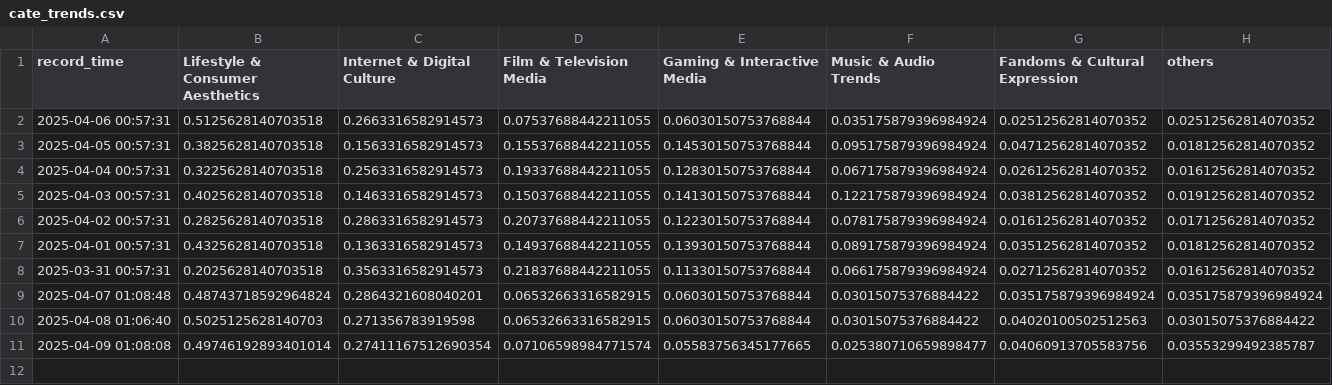
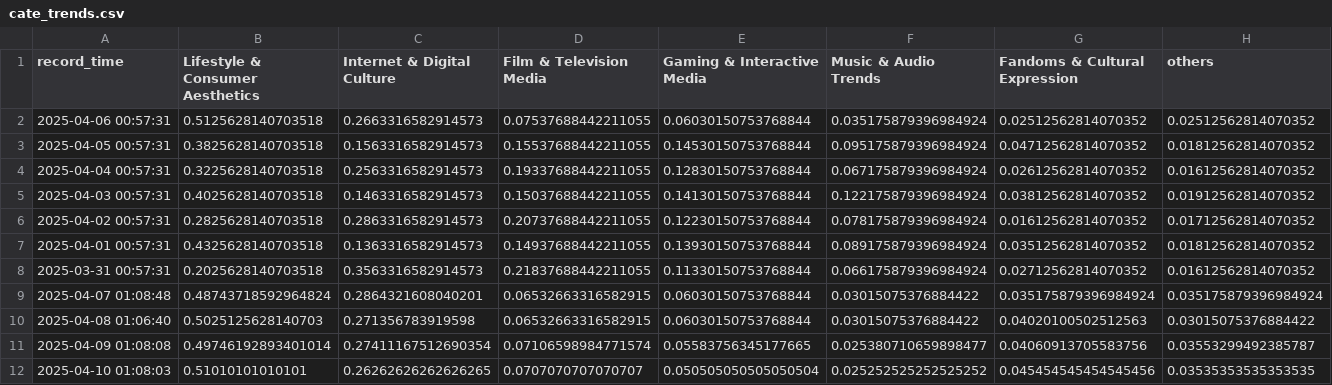
Before and after one commit to g7xu/popculture-dataset-matcher, a CSV file: data/cate_trends.csv, drawn as a sheet; the diff names each change by its address in the sheet, - before the commit and + after, or states it on an @@ line.

```diff
--- a/data/cate_trends.csv
+++ b/data/cate_trends.csv
+row 12: 2025-04-10 01:08:03 | 0.51010101010101 | 0.26262626262626265 | 0.0707070707070707 | 0.050505050505050504 | 0.025252525252525252 | 0.045454545454545456 | 0.03535353535353535
```
Also changed, not shown: 2 other files.
